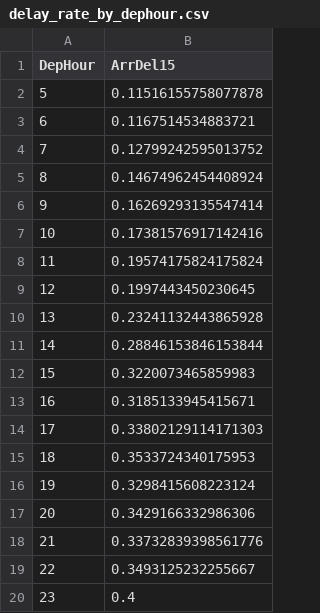
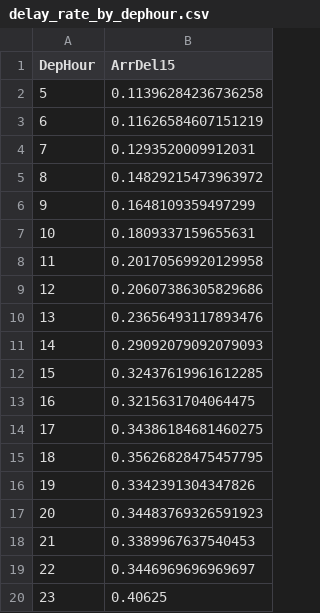
Before and after one commit to atharva0324/NY-flight-delay-project, a CSV file: outputs/eda/delay_rate_by_dephour.csv, drawn as a sheet.

```diff
--- a/outputs/eda/delay_rate_by_dephour.csv
+++ b/outputs/eda/delay_rate_by_dephour.csv
@@ -1,20 +1,20 @@
 DepHour,ArrDel15
-5,0.11516155758077878
-6,0.1167514534883721
-7,0.12799242595013752
-8,0.14674962454408924
-9,0.16269293135547414
-10,0.17381576917142416
-11,0.19574175824175824
-12,0.1997443450230645
-13,0.23241132443865928
-14,0.28846153846153844
-15,0.3220073465859983
-16,0.3185133945415671
-17,0.33802129114171303
-18,0.3533724340175953
-19,0.3298415608223124
-20,0.3429166332986306
-21,0.33732839398561776
-22,0.3493125232255667
-23,0.4
+5,0.11396284236736258
+6,0.11626584607151219
+7,0.1293520009912031
+8,0.14829215473963972
+9,0.1648109359497299
+10,0.1809337159655631
+11,0.20170569920129958
+12,0.20607386305829686
+13,0.23656493117893476
+14,0.29092079092079093
+15,0.32437619961612285
+16,0.3215631704064475
+17,0.34386184681460275
+18,0.35626828475457795
+19,0.3342391304347826
+20,0.34483769326591923
+21,0.3389967637540453
+22,0.3446969696969697
+23,0.40625
```
Also changed, not shown: outputs/eda/delay_rate_by_airline.csv, outputs/eda/delay_rate_by_deststate.csv, 15 other files.
